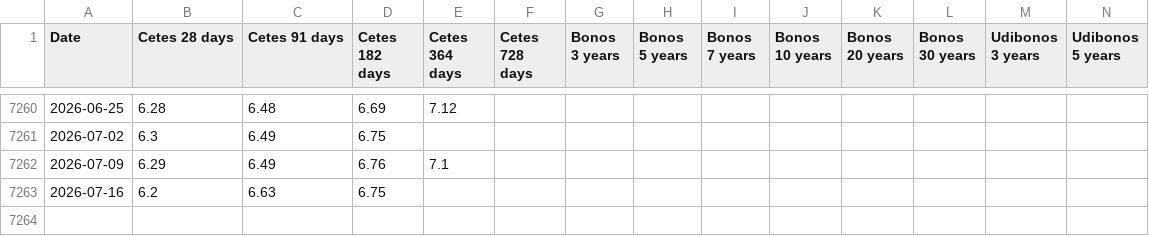
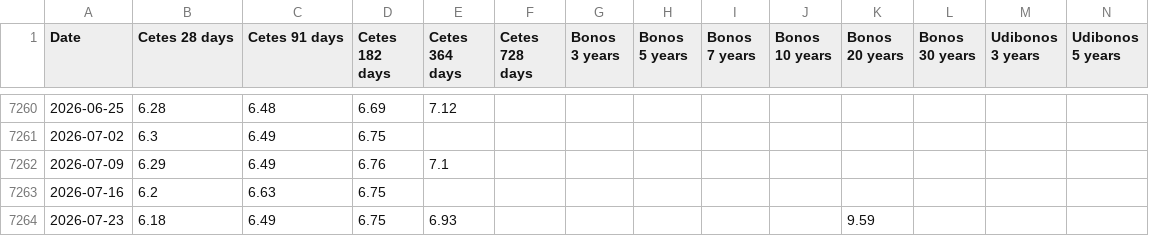
Before and after one commit to geralfcfm/banxico-rates, a CSV file: data/banxico_rates.csv, drawn as a sheet; only a part is shown, gaps mark what is left out; rows hold the shown columns only; the diff names each change by its address in the sheet, - before the commit and + after, or states it on an @@ line.

```diff
--- a/data/banxico_rates.csv
+++ b/data/banxico_rates.csv
+row 7264: 2026-07-23 | 6.18 | 6.49 | 6.75 | 6.93 |  |  |  |  |  | 9.59
```
